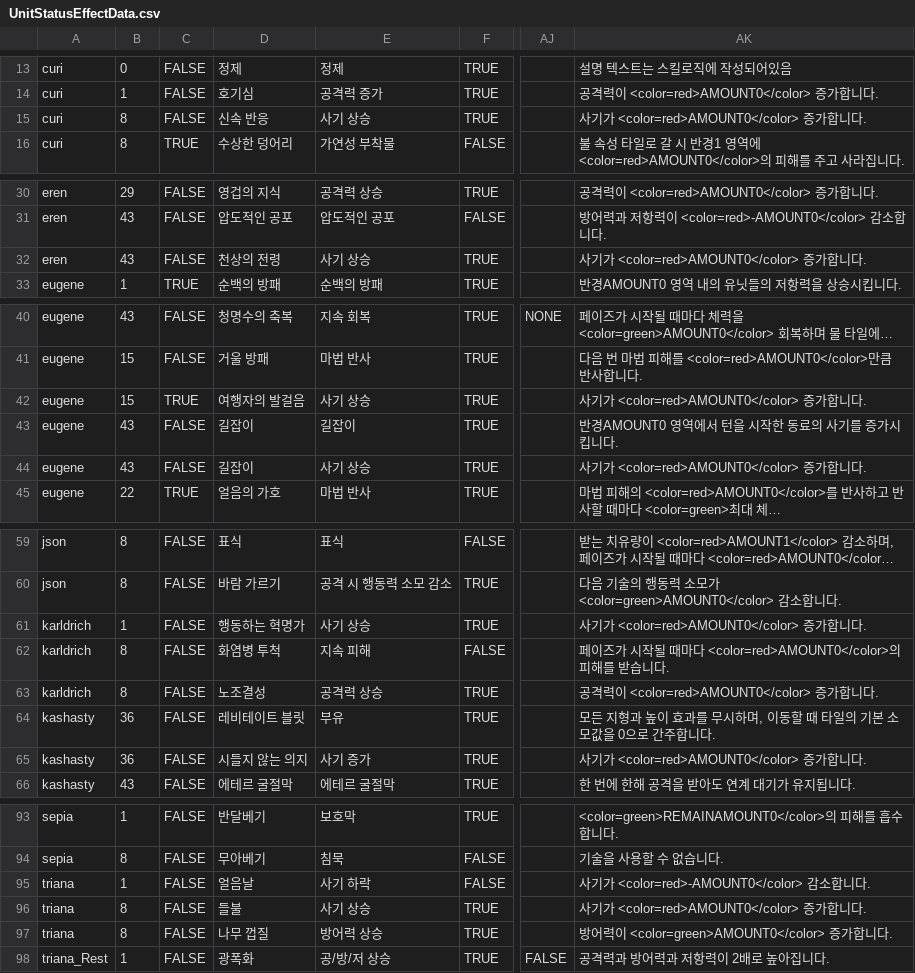
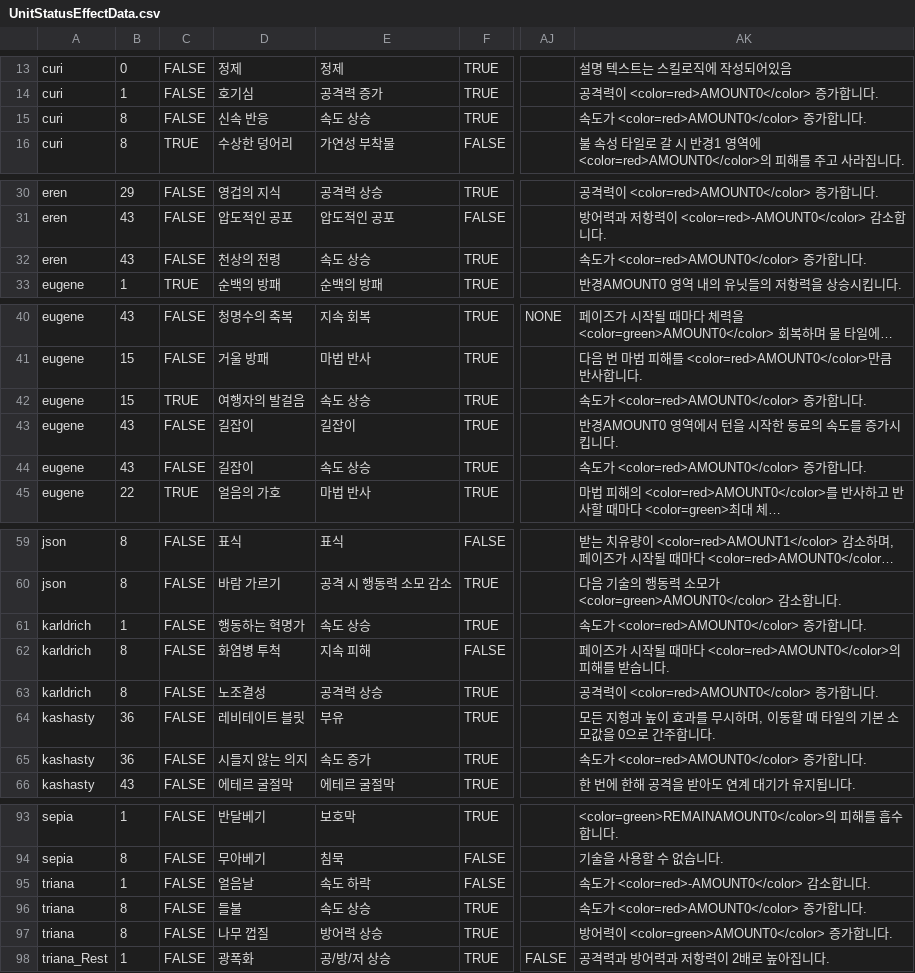
Before and after one commit to GGGC2/Epic_monad, a CSV file: Assets/Resources/Data/UnitStatusEffectData.csv, drawn as a sheet; only a part is shown, gaps mark what is left out; long unchanged cells end in …; the diff covers the shown part only; the diff names each change by its address in the sheet, - before the commit and + after, or states it on an @@ line.

```diff
--- a/Assets/Resources/Data/UnitStatusEffectData.csv
+++ b/Assets/Resources/Data/UnitStatusEffectData.csv
-E15: 사기 상승
+E15: 속도 상승
-AK15: 사기가 <color=red>AMOUNT0</color> 증가합니다.
+AK15: 속도가 <color=red>AMOUNT0</color> 증가합니다.
-E32: 사기 상승
+E32: 속도 상승
-AK32: 사기가 <color=red>AMOUNT0</color> 증가합니다.
+AK32: 속도가 <color=red>AMOUNT0</color> 증가합니다.
-E42: 사기 상승
+E42: 속도 상승
-AK42: 사기가 <color=red>AMOUNT0</color> 증가합니다.
+AK42: 속도가 <color=red>AMOUNT0</color> 증가합니다.
-AK43: 반경AMOUNT0 영역에서 턴을 시작한 동료의 사기를 증가시킵니다.
+AK43: 반경AMOUNT0 영역에서 턴을 시작한 동료의 속도를 증가시킵니다.
-E44: 사기 상승
+E44: 속도 상승
-AK44: 사기가 <color=red>AMOUNT0</color> 증가합니다.
+AK44: 속도가 <color=red>AMOUNT0</color> 증가합니다.
-E61: 사기 상승
+E61: 속도 상승
-AK61: 사기가 <color=red>AMOUNT0</color> 증가합니다.
+AK61: 속도가 <color=red>AMOUNT0</color> 증가합니다.
-E65: 사기 증가
+E65: 속도 증가
-AK65: 사기가 <color=red>AMOUNT0</color> 증가합니다.
+AK65: 속도가 <color=red>AMOUNT0</color> 증가합니다.
-E95: 사기 하락
+E95: 속도 하락
-AK95: 사기가 <color=red>-AMOUNT0</color> 감소합니다.
+AK95: 속도가 <color=red>-AMOUNT0</color> 감소합니다.
-E96: 사기 상승
+E96: 속도 상승
-AK96: 사기가 <color=red>AMOUNT0</color> 증가합니다.
+AK96: 속도가 <color=red>AMOUNT0</color> 증가합니다.
```
Also changed, not shown: 5 edited cells elsewhere in this file, 1 other file.
